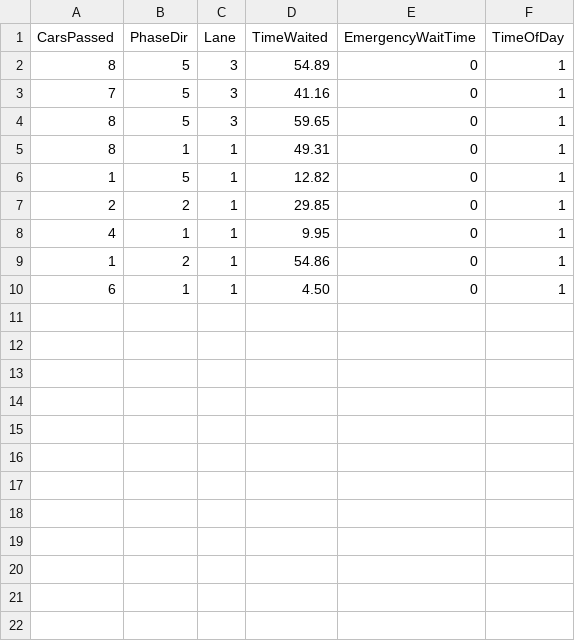
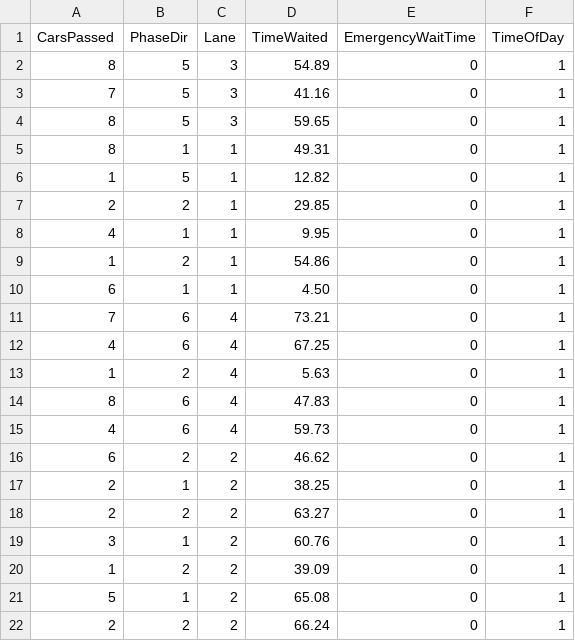
Before and after one commit to RevantProgrammer/AdaptiveLightsSimulator, a CSV file: TrafficData.csv, drawn as a sheet.

```diff
--- a/TrafficData.csv
+++ b/TrafficData.csv
@@ -10 +10,13 @@ CarsPassed,PhaseDir,Lane,TimeWaited,EmergencyWaitTime,TimeOfDay
 6,1,1,4.50,0,1
+7,6,4,73.21,0,1
+4,6,4,67.25,0,1
+1,2,4,5.63,0,1
+8,6,4,47.83,0,1
+4,6,4,59.73,0,1
+6,2,2,46.62,0,1
+2,1,2,38.25,0,1
+2,2,2,63.27,0,1
+3,1,2,60.76,0,1
+1,2,2,39.09,0,1
+5,1,2,65.08,0,1
+2,2,2,66.24,0,1
```
Also changed, not shown: 13 other files.
